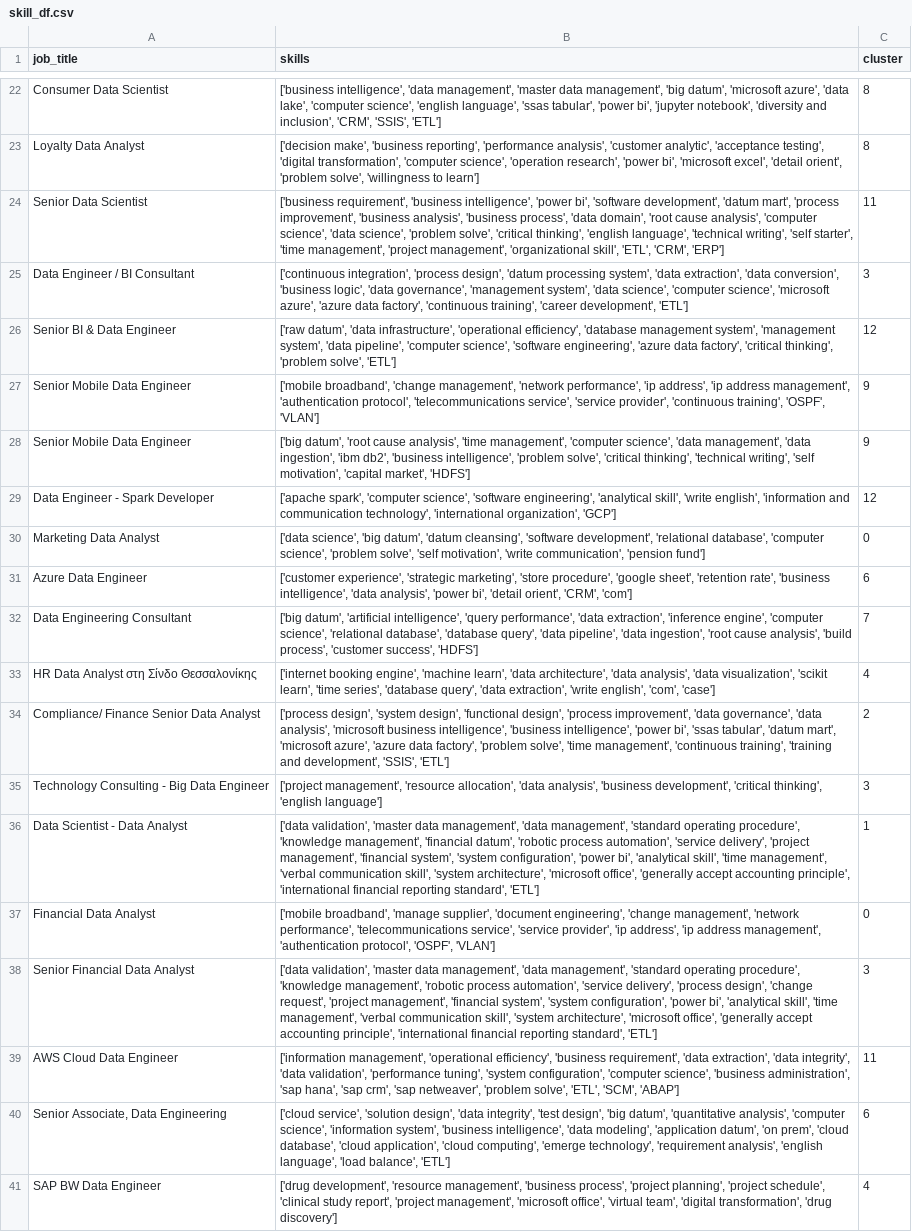
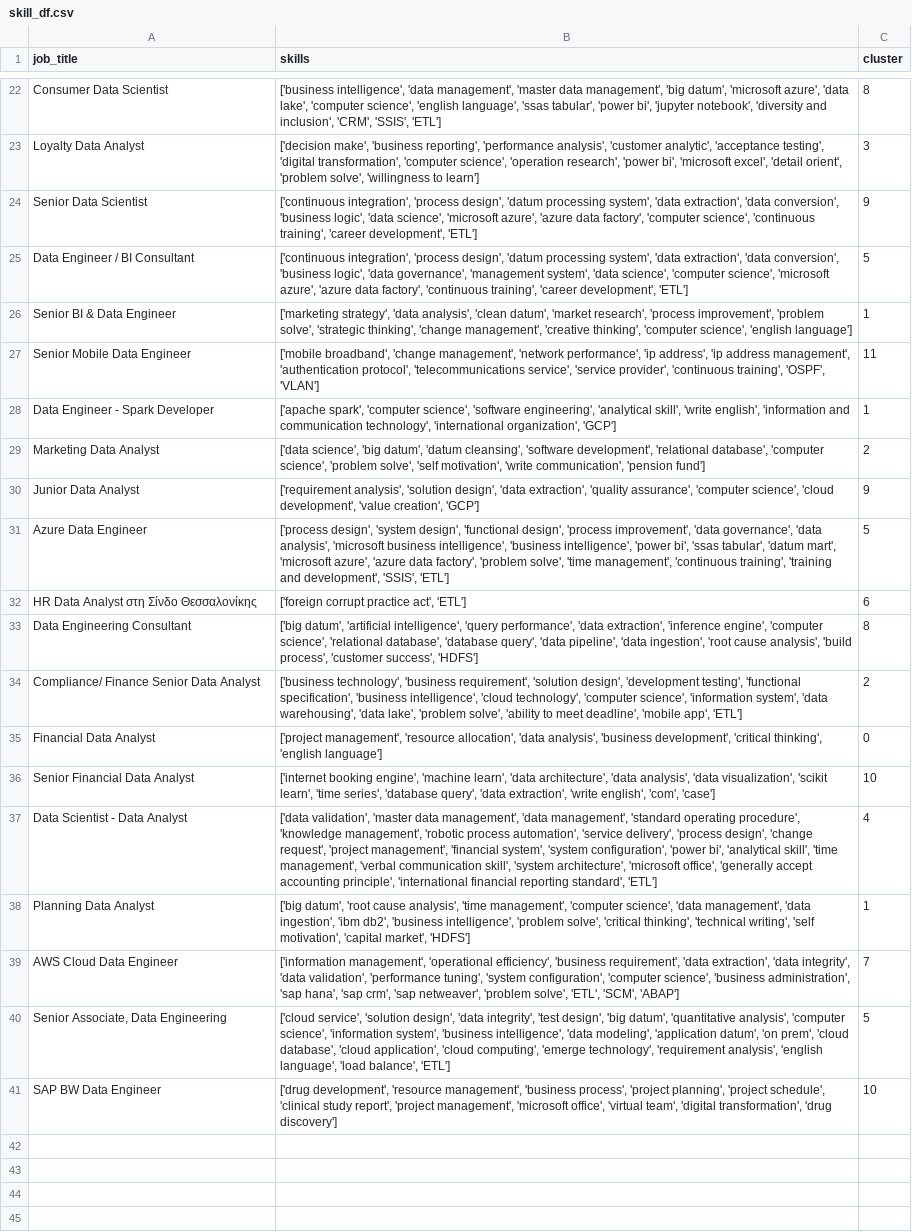
Before and after one commit to AsteriosDS/Greek-Data-Jobs-Clustering, a CSV file: skill_df.csv, drawn as a sheet; only a part is shown, gaps mark what is left out; removed rows and columns are numbered as before the commit, all else as after; the diff covers the shown part only; the diff names each change by its address in the sheet, - before the commit and + after, or states it on an @@ line.

```diff
--- a/skill_df.csv
+++ b/skill_df.csv
-C23 (cluster): 8
+C23 (cluster): 3
-row 24: Senior Data Scientist | ['business requirement', 'business intelligence', 'power bi', 'software development', 'datum mart', 'process improvement', 'business analysis', 'business process', 'data domain', 'root cause analysis', 'computer science', 'data science', 'problem solve', 'critical thinking', 'english language', 'technical writing', 'self starter', 'time management', 'project management', 'organizational skill', 'ETL', 'CRM', 'ERP'] | 11
+row 24: Senior Data Scientist | ['continuous integration', 'process design', 'datum processing system', 'data extraction', 'data conversion', 'business logic', 'data science', 'microsoft azure', 'azure data factory', 'computer science', 'continuous training', 'career development', 'ETL'] | 9
-C25 (cluster): 3
+C25 (cluster): 5
-row 26: Senior BI & Data Engineer | ['raw datum', 'data infrastructure', 'operational efficiency', 'database management system', 'management system', 'data pipeline', 'computer science', 'software engineering', 'azure data factory', 'critical thinking', 'problem solve', 'ETL'] | 12
+row 26: Senior BI & Data Engineer | ['marketing strategy', 'data analysis', 'clean datum', 'market research', 'process improvement', 'problem solve', 'strategic thinking', 'change management', 'creative thinking', 'computer science', 'english language'] | 1
-C27 (cluster): 9
+C27 (cluster): 11
-row 28: Senior Mobile Data Engineer | ['big datum', 'root cause analysis', 'time management', 'computer science', 'data management', 'data ingestion', 'ibm db2', 'business intelligence', 'problem solve', 'critical thinking', 'technical writing', 'self motivation', 'capital market', 'HDFS'] | 9
-C28 (cluster): 12
+C28 (cluster): 1
-C29 (cluster): 0
+C29 (cluster): 2
-row 31: Azure Data Engineer | ['customer experience', 'strategic marketing', 'store procedure', 'google sheet', 'retention rate', 'business intelligence', 'data analysis', 'power bi', 'detail orient', 'CRM', 'com'] | 6
+row 30: Junior Data Analyst | ['requirement analysis', 'solution design', 'data extraction', 'quality assurance', 'computer science', 'cloud development', 'value creation', 'GCP'] | 9
+row 31: Azure Data Engineer | ['process design', 'system design', 'functional design', 'process improvement', 'data governance', 'data analysis', 'microsoft business intelligence', 'business intelligence', 'power bi', 'ssas tabular', 'datum mart', 'microsoft azure', 'azure data factory', 'problem solve', 'time management', 'continuous training', 'training and development', 'SSIS', 'ETL'] | 5
+row 32: HR Data Analyst στη Σίνδο Θεσσαλονίκης | ['foreign corrupt practice act', 'ETL'] | 6
-C33 (cluster): 7
+C33 (cluster): 8
-row 33: HR Data Analyst στη Σίνδο Θεσσαλονίκης | ['internet booking engine', 'machine learn', 'data architecture', 'data analysis', 'data visualization', 'scikit learn', 'time series', 'database query', 'data extraction', 'write english', 'com', 'case'] | 4
-B34 (skills): ['process design', 'system design', 'functional design', 'process improvement', 'data governance', 'data analysis', 'microsoft business intelligence', 'business intelligence', 'power bi', 'ssas tabular', 'datum mart', 'microsoft azure', 'azure data factory', 'problem solve', 'time management', 'continuous training', 'training and development', 'SSIS', 'ETL']
+B34 (skills): ['business technology', 'business requirement', 'solution design', 'development testing', 'functional specification', 'business intelligence', 'cloud technology', 'computer science', 'information system', 'data warehousing', 'data lake', 'problem solve', 'ability to meet deadline', 'mobile app', 'ETL']
-A35 (job_title): Technology Consulting - Big Data Engineer
+A35 (job_title): Financial Data Analyst
-C35 (cluster): 3
+C35 (cluster): 0
-row 36: Data Scientist - Data Analyst | ['data validation', 'master data management', 'data management', 'standard operating procedure', 'knowledge management', 'financial datum', 'robotic process automation', 'service delivery', 'project management', 'financial system', 'system configuration', 'power bi', 'analytical skill', 'time management', 'verbal communication skill', 'system architecture', 'microsoft office', 'generally accept accounting principle', 'international financial reporting standard', 'ETL'] | 1
-row 37: Financial Data Analyst | ['mobile broadband', 'manage supplier', 'document engineering', 'change management', 'network performance', 'telecommunications service', 'service provider', 'ip address', 'ip address management', 'authentication protocol', 'OSPF', 'VLAN'] | 0
+row 36: Senior Financial Data Analyst | ['internet booking engine', 'machine learn', 'data architecture', 'data analysis', 'data visualization', 'scikit learn', 'time series', 'database query', 'data extraction', 'write english', 'com', 'case'] | 10
-A37 (job_title): Senior Financial Data Analyst
+A37 (job_title): Data Scientist - Data Analyst
-C37 (cluster): 3
+C37 (cluster): 4
+row 38: Planning Data Analyst | ['big datum', 'root cause analysis', 'time management', 'computer science', 'data management', 'data ingestion', 'ibm db2', 'business intelligence', 'problem solve', 'critical thinking', 'technical writing', 'self motivation', 'capital market', 'HDFS'] | 1
-C39 (cluster): 11
+C39 (cluster): 7
-C40 (cluster): 6
+C40 (cluster): 5
-C41 (cluster): 4
+C41 (cluster): 10
```
Also changed, not shown: 12 added rows, 12 removed rows and 9 edited cells elsewhere in this file, df_c.csv, embeddings_3d.csv, 3 other files.
